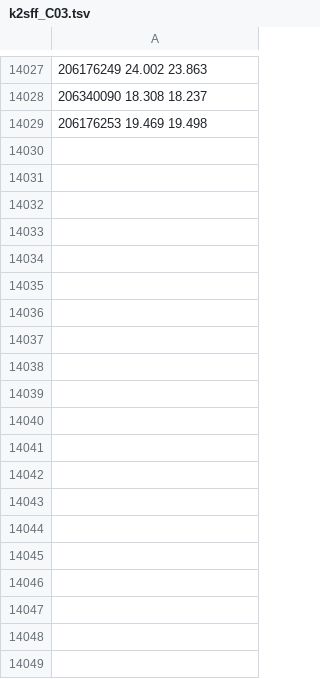
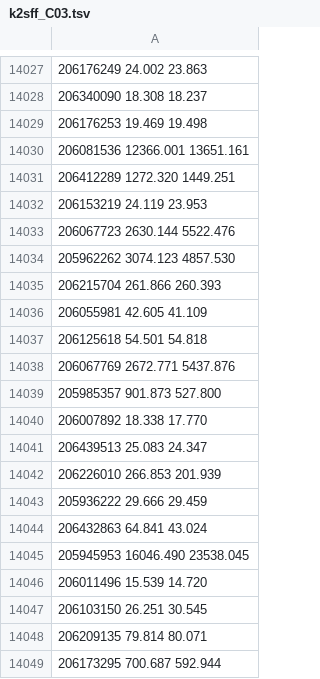
Before and after one commit to rodluger/everest, a TSV file: paper/scripts/CDPP/k2sff_C03.tsv, drawn as a sheet; only a part is shown, gaps mark what is left out; the diff covers the shown part only; the diff names each change by its address in the sheet, - before the commit and + after, or states it on an @@ line.

```diff
--- a/paper/scripts/CDPP/k2sff_C03.tsv
+++ b/paper/scripts/CDPP/k2sff_C03.tsv
+row 14030: 206081536 12366.001 13651.161
+row 14031: 206412289 1272.320 1449.251
+row 14032: 206153219 24.119 23.953
+row 14033: 206067723 2630.144 5522.476
+row 14034: 205962262 3074.123 4857.530
+row 14035: 206215704 261.866 260.393
+row 14036: 206055981 42.605 41.109
+row 14037: 206125618 54.501 54.818
+row 14038: 206067769 2672.771 5437.876
+row 14039: 205985357 901.873 527.800
+row 14040: 206007892 18.338 17.770
+row 14041: 206439513 25.083 24.347
+row 14042: 206226010 266.853 201.939
+row 14043: 205936222 29.666 29.459
+row 14044: 206432863 64.841 43.024
+row 14045: 205945953 16046.490 23538.045
+row 14046: 206011496 15.539 14.720
+row 14047: 206103150 26.251 30.545
+row 14048: 206209135 79.814 80.071
+row 14049: 206173295 700.687 592.944
```
Also changed, not shown: 102 added rows elsewhere in this file, paper/scripts/CDPP/k2sc_C03.tsv, paper/scripts/CDPP/k2sc_C05.tsv, 28 other files.
